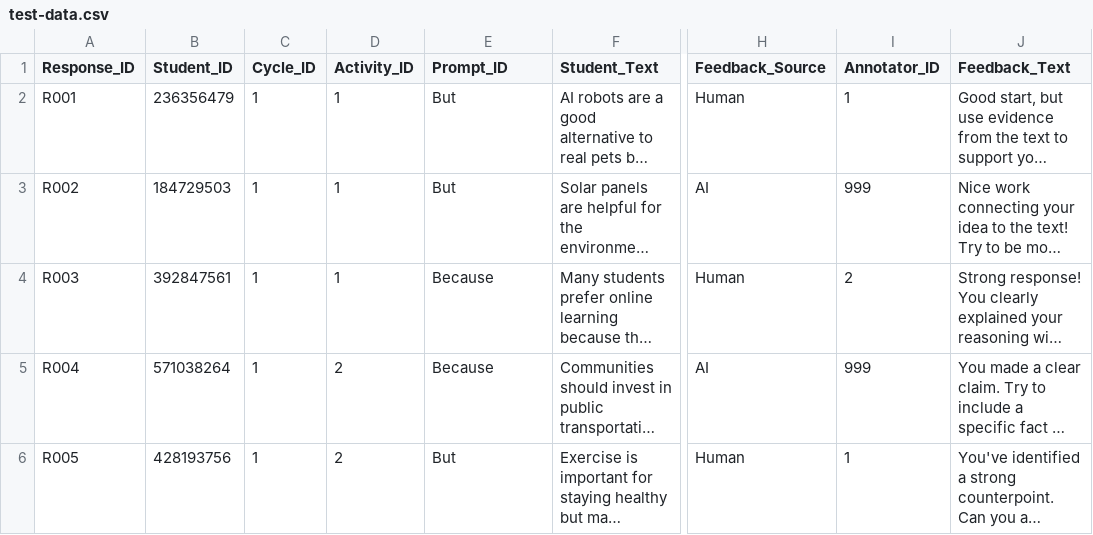
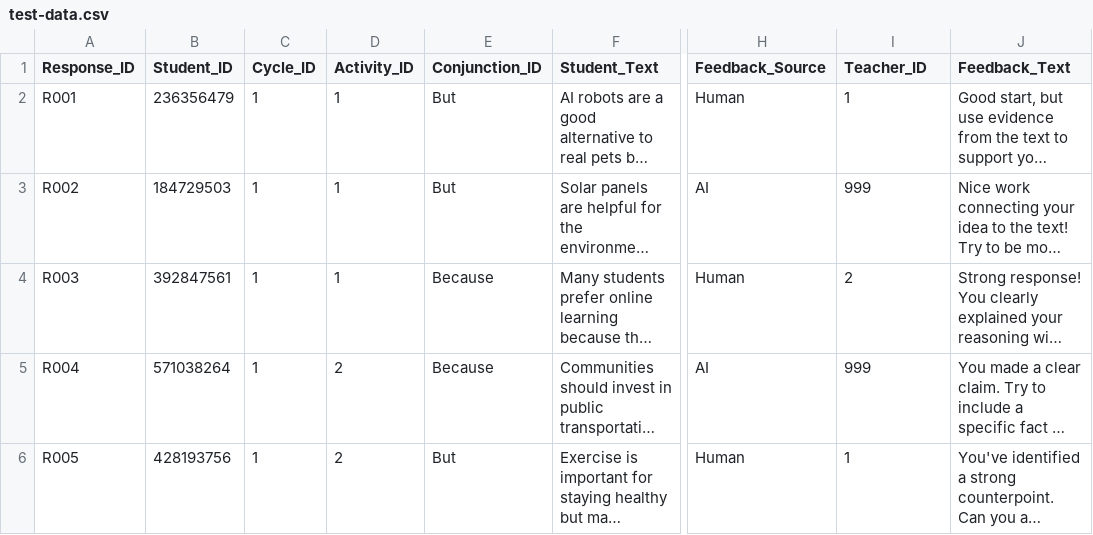
Before and after one commit to leanlab-education/writing-evaluator, a CSV file: scripts/test-data.csv, drawn as a sheet; only a part is shown, gaps mark what is left out; long unchanged cells end in …; the diff names each change by its address in the sheet, - before the commit and + after, or states it on an @@ line.

Commit message:
feat: V2 team-based scoring — evaluator pairs, structured batching, criteria filtering
Evaluators are now organized into teams of 2, each assigned 2 of the 8
rubric criteria. Admin creates teams via new Teams tab, then creates
batches by filtering Activity_ID → Conjunction_ID → batch size with
AI/HUMAN randomization. Calibration batches allow all evaluators to
score all criteria for IRR baseline. Export CSV includes Scoring_Role,
Team_Name, Batch_Name, and Batch_Type columns.

Also renames CSV labels: Annotator_ID → Teacher_ID, Prompt_ID → Conjunction_ID.

```diff
--- a/scripts/test-data.csv
+++ b/scripts/test-data.csv
-E1: Prompt_ID
+E1: Conjunction_ID
-I1: Annotator_ID
+I1: Teacher_ID
```
Also changed, not shown: 20 other files.
